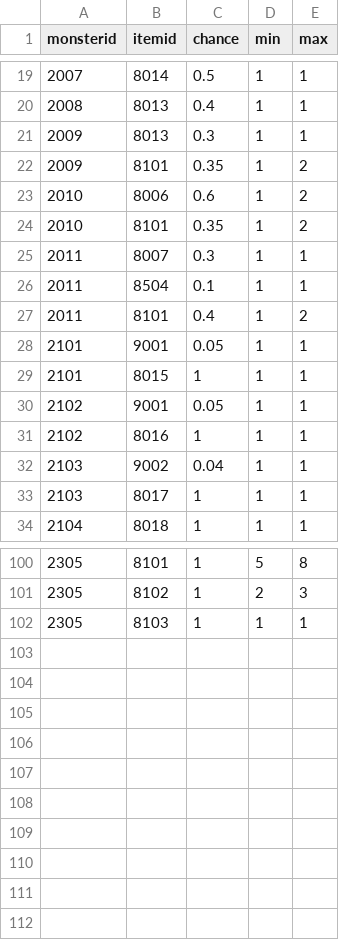
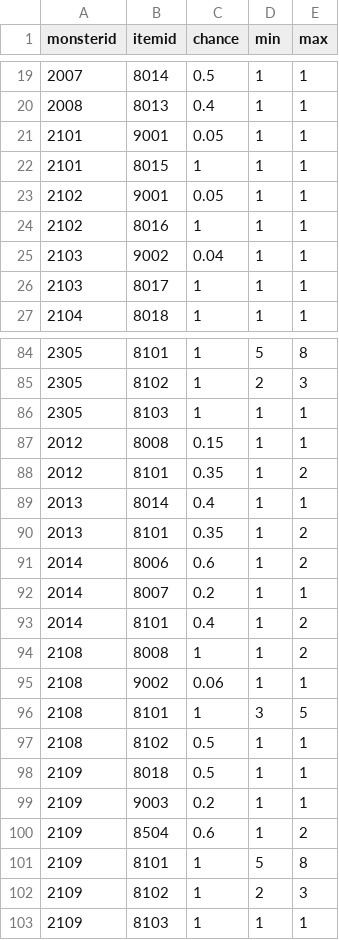
Before and after one commit to namgang98/LastProject, a CSV file: Assets/04.Data/Csv/MonsterDrops.csv, drawn as a sheet; only a part is shown, gaps mark what is left out; removed rows and columns are numbered as before the commit, all else as after; the diff covers the shown part only; the diff names each change by its address in the sheet, - before the commit and + after, or states it on an @@ line.

```diff
--- a/Assets/04.Data/Csv/MonsterDrops.csv
+++ b/Assets/04.Data/Csv/MonsterDrops.csv
-row 21: 2009 | 8013 | 0.3 | 1 | 1
-row 22: 2009 | 8101 | 0.35 | 1 | 2
-row 23: 2010 | 8006 | 0.6 | 1 | 2
-row 24: 2010 | 8101 | 0.35 | 1 | 2
-row 25: 2011 | 8007 | 0.3 | 1 | 1
-row 26: 2011 | 8504 | 0.1 | 1 | 1
-row 27: 2011 | 8101 | 0.4 | 1 | 2
+row 87: 2012 | 8008 | 0.15 | 1 | 1
+row 88: 2012 | 8101 | 0.35 | 1 | 2
+row 89: 2013 | 8014 | 0.4 | 1 | 1
+row 90: 2013 | 8101 | 0.35 | 1 | 2
+row 91: 2014 | 8006 | 0.6 | 1 | 2
+row 92: 2014 | 8007 | 0.2 | 1 | 1
+row 93: 2014 | 8101 | 0.4 | 1 | 2
+row 94: 2108 | 8008 | 1 | 1 | 2
+row 95: 2108 | 9002 | 0.06 | 1 | 1
+row 96: 2108 | 8101 | 1 | 3 | 5
+row 97: 2108 | 8102 | 0.5 | 1 | 1
+row 98: 2109 | 8018 | 0.5 | 1 | 1
+row 99: 2109 | 9003 | 0.2 | 1 | 1
+row 100: 2109 | 8504 | 0.6 | 1 | 2
+row 101: 2109 | 8101 | 1 | 5 | 8
+row 102: 2109 | 8102 | 1 | 2 | 3
+row 103: 2109 | 8103 | 1 | 1 | 1
```
Also changed, not shown: 9 removed rows elsewhere in this file, Assets/04.Data/Csv/Monsters.csv, Assets/04.Data/Csv/Stages.csv, 56 other files.
